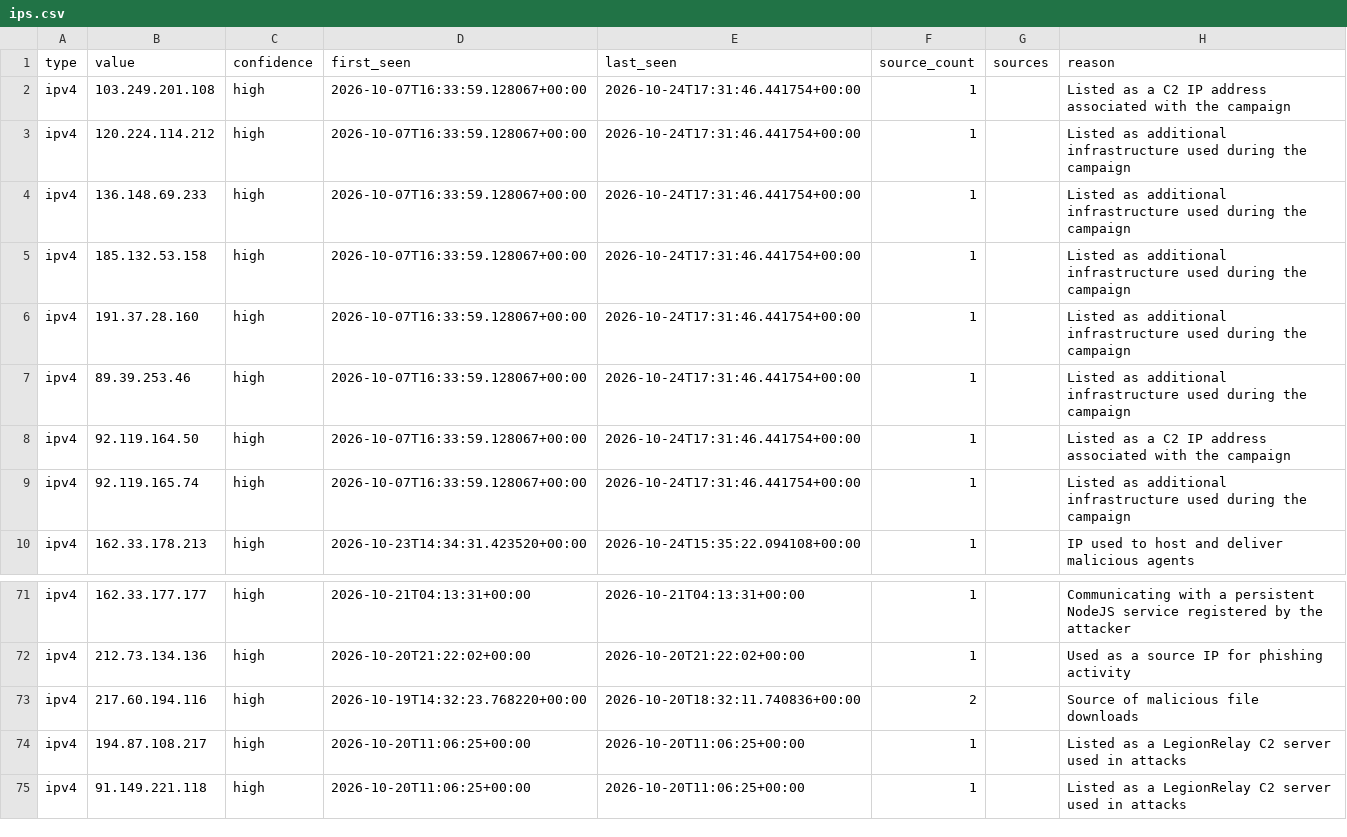
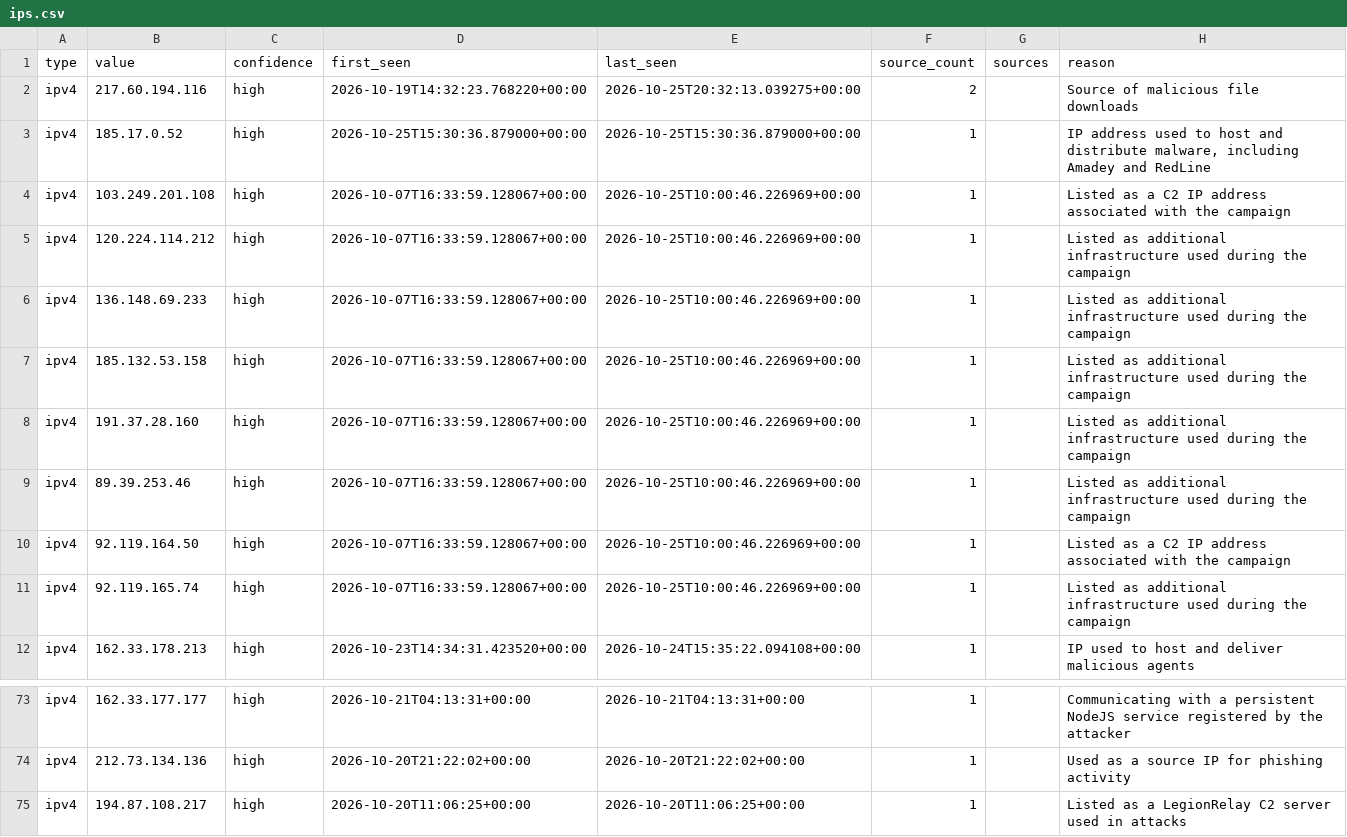
Before and after one commit to Jam0k/Public-Feeds-IOCs, a CSV file: feeds/full/ips.csv, drawn as a sheet; only a part is shown, gaps mark what is left out; the shorter side is filled out with more unchanged rows.

```diff
--- a/feeds/full/ips.csv
+++ b/feeds/full/ips.csv
@@ -1,10 +1,12 @@
 type,value,confidence,first_seen,last_seen,source_count,sources,reason
-ipv4,103.249.201.108,high,2026-10-07T16:33:59.128067+00:00,2026-10-24T17:31:46.441754+00:00,1,,Listed as a C2 IP address associated with the campaign
-ipv4,120.224.114.212,high,2026-10-07T16:33:59.128067+00:00,2026-10-24T17:31:46.441754+00:00,1,,Listed as additional infrastructure used during the campaign
-ipv4,136.148.69.233,high,2026-10-07T16:33:59.128067+00:00,2026-10-24T17:31:46.441754+00:00,1,,Listed as additional infrastructure used during the campaign
-ipv4,185.132.53.158,high,2026-10-07T16:33:59.128067+00:00,2026-10-24T17:31:46.441754+00:00,1,,Listed as additional infrastructure used during the campaign
-ipv4,191.37.28.160,high,2026-10-07T16:33:59.128067+00:00,2026-10-24T17:31:46.441754+00:00,1,,Listed as additional infrastructure used during the campaign
-ipv4,89.39.253.46,high,2026-10-07T16:33:59.128067+00:00,2026-10-24T17:31:46.441754+00:00,1,,Listed as additional infrastructure used during the campaign
-ipv4,92.119.164.50,high,2026-10-07T16:33:59.128067+00:00,2026-10-24T17:31:46.441754+00:00,1,,Listed as a C2 IP address associated with the campaign
-ipv4,92.119.165.74,high,2026-10-07T16:33:59.128067+00:00,2026-10-24T17:31:46.441754+00:00,1,,Listed as additional infrastructure used during the campaign
+ipv4,217.60.194.116,high,2026-10-19T14:32:23.768220+00:00,2026-10-25T20:32:13.039275+00:00,2,,Source of malicious file downloads
+ipv4,185.17.0.52,high,2026-10-25T15:30:36.879000+00:00,2026-10-25T15:30:36.879000+00:00,1,,"IP address used to host and distribute malware, including Amadey and RedLine"
+ipv4,103.249.201.108,high,2026-10-07T16:33:59.128067+00:00,2026-10-25T10:00:46.226969+00:00,1,,Listed as a C2 IP address associated with the campaign
+ipv4,120.224.114.212,high,2026-10-07T16:33:59.128067+00:00,2026-10-25T10:00:46.226969+00:00,1,,Listed as additional infrastructure used during the campaign
+ipv4,136.148.69.233,high,2026-10-07T16:33:59.128067+00:00,2026-10-25T10:00:46.226969+00:00,1,,Listed as additional infrastructure used during the campaign
+ipv4,185.132.53.158,high,2026-10-07T16:33:59.128067+00:00,2026-10-25T10:00:46.226969+00:00,1,,Listed as additional infrastructure used during the campaign
+ipv4,191.37.28.160,high,2026-10-07T16:33:59.128067+00:00,2026-10-25T10:00:46.226969+00:00,1,,Listed as additional infrastructure used during the campaign
+ipv4,89.39.253.46,high,2026-10-07T16:33:59.128067+00:00,2026-10-25T10:00:46.226969+00:00,1,,Listed as additional infrastructure used during the campaign
+ipv4,92.119.164.50,high,2026-10-07T16:33:59.128067+00:00,2026-10-25T10:00:46.226969+00:00,1,,Listed as a C2 IP address associated with the campaign
+ipv4,92.119.165.74,high,2026-10-07T16:33:59.128067+00:00,2026-10-25T10:00:46.226969+00:00,1,,Listed as additional infrastructure used during the campaign
 ipv4,162.33.178.213,high,2026-10-23T14:34:31.423520+00:00,2026-10-24T15:35:22.094108+00:00,1,,IP used to host and deliver malicious agents
@@ -72,3 +74,2 @@ ipv4,162.33.177.177,high,2026-10-21T04:13:31+00:00,2026-10-21T04:13:31+00:00,1,,
 ipv4,212.73.134.136,high,2026-10-20T21:22:02+00:00,2026-10-20T21:22:02+00:00,1,,Used as a source IP for phishing activity
-ipv4,217.60.194.116,high,2026-10-19T14:32:23.768220+00:00,2026-10-20T18:32:11.740836+00:00,2,,Source of malicious file downloads
 ipv4,194.87.108.217,high,2026-10-20T11:06:25+00:00,2026-10-20T11:06:25+00:00,1,,Listed as a LegionRelay C2 server used in attacks
```
Also changed, not shown: feeds/all.csv, feeds/crypto.csv, 20 other files.
